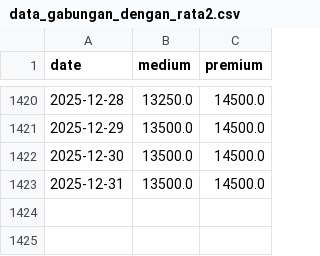
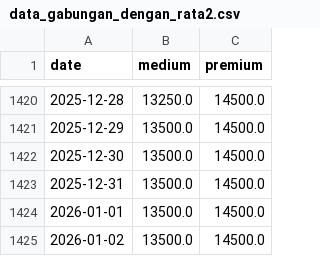
Before and after one commit to yuldan14/ricetrend-backend, a CSV file: data_gabungan_dengan_rata2.csv, drawn as a sheet; only a part is shown, gaps mark what is left out.

```diff
--- a/data_gabungan_dengan_rata2.csv
+++ b/data_gabungan_dengan_rata2.csv
@@ -1423 +1423,3 @@
 2025-12-31,13500.0,14500.0
+2026-01-01,13500.0,14500.0
+2026-01-02,13500.0,14500.0
```
Also changed, not shown: medium_cikurubuk.csv, medium_pancasila.csv, 4 other files.
